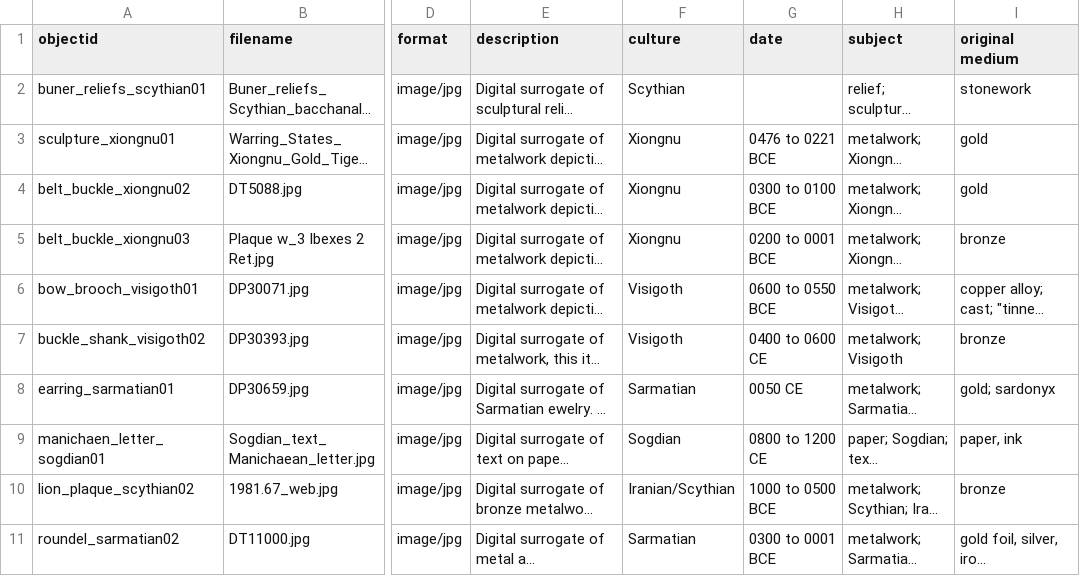
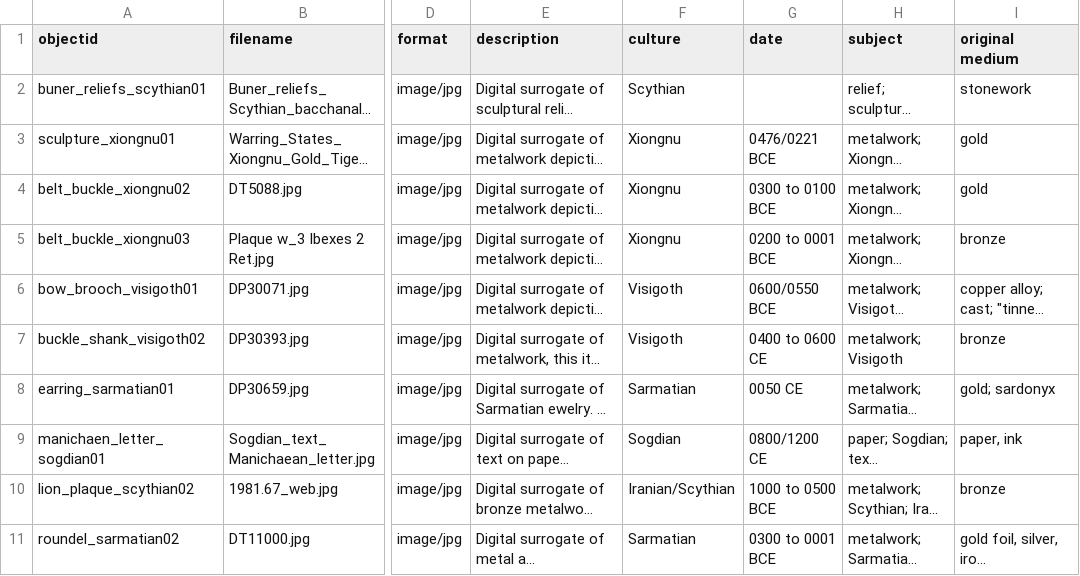
Before and after one commit to CmRiddle-school/Cultures-of-Eurasian-Antiquity, a CSV file: _data/cultures_of_eurasian_antiquity.csv, drawn as a sheet; only a part is shown, gaps mark what is left out; long unchanged cells end in …; the diff names each change by its address in the sheet, - before the commit and + after, or states it on an @@ line.

Commit message:
Update cultures_of_eurasian_antiquity.csv

```diff
--- a/_data/cultures_of_eurasian_antiquity.csv
+++ b/_data/cultures_of_eurasian_antiquity.csv
-G3 (date): 0476 to 0221 BCE
+G3 (date): 0476/0221 BCE
-G6 (date): 0600 to 0550 BCE
+G6 (date): 0600/0550 BCE
-G9 (date): 0800 to 1200 CE
+G9 (date): 0800/1200 CE
```
